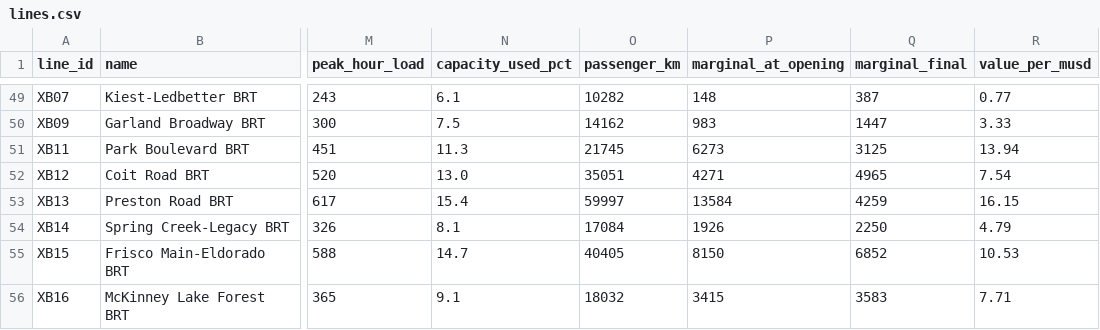
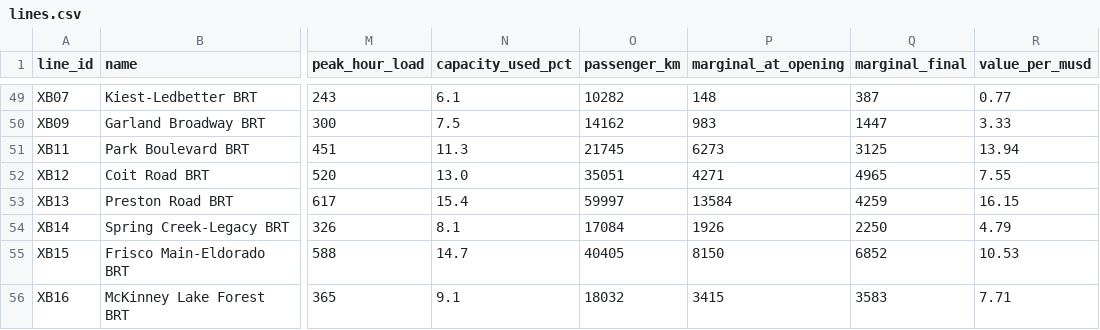
Before and after one commit to dgoodenough/dfw-transit, a CSV file: results/two_million/lines.csv, drawn as a sheet; only a part is shown, gaps mark what is left out; the diff names each change by its address in the sheet, - before the commit and + after, or states it on an @@ line.

```diff
--- a/results/two_million/lines.csv
+++ b/results/two_million/lines.csv
-R52 (value_per_musd): 7.54
+R52 (value_per_musd): 7.55
```
Also changed, not shown: 2 other files.
